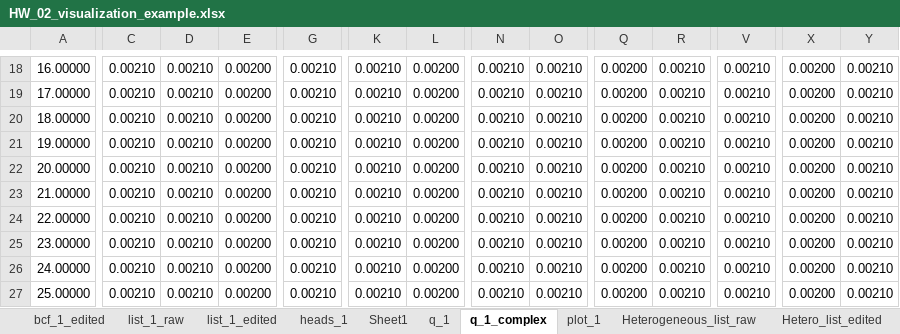
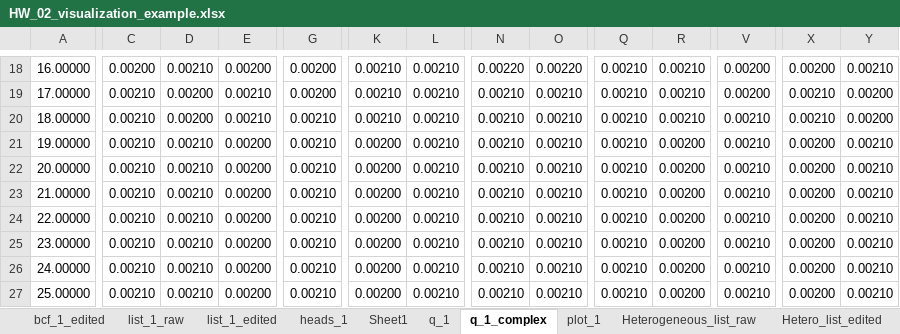
Before and after one commit to GW-modelling-Spring2022/homework-starliviakaska, an Excel workbook: Working/HW2_BoxModel_manual/starter_code/HW_02_visualization_example.xlsx, sheet q_1_complex, drawn as a sheet; only a part is shown, gaps mark what is left out; values as stored, in another font and other column widths than the file's, no borders; the diff covers the shown part only; the diff names each change by its address in the sheet, - before the commit and + after, or states it on an @@ line.

```diff
--- a/Working/HW2_BoxModel_manual/starter_code/HW_02_visualization_example.xlsx (sheet q_1_complex)
+++ b/Working/HW2_BoxModel_manual/starter_code/HW_02_visualization_example.xlsx (sheet q_1_complex)
-C18: 0.00210
+C18: 0.00200
-G18:G19: 0.00210
+G18:G19: 0.00200
-L18:L27: 0.00200
+L18:L27: 0.00210
-N18: 0.00210
+N18: 0.00220
-O18: 0.00210
+O18: 0.00220
-Q18:Q27: 0.00200
+Q18:Q27: 0.00210
-V18:V19: 0.00210
+V18:V19: 0.00200
-D19:D20: 0.00210
+D19:D20: 0.00200
-E19:E20: 0.00200
+E19:E20: 0.00210
-X19:X20: 0.00200
+X19:X20: 0.00210
-Y19:Y20: 0.00210
+Y19:Y20: 0.00200
-K21:K27: 0.00210
+K21:K27: 0.00200
-R21:R27: 0.00210
+R21:R27: 0.00200
```
Also changed, not shown: 2 added rows, 2 removed rows and 109 edited cells elsewhere in this sheet, sheet q_1, sheet heads_1, charts or pictures, 9 other files.
